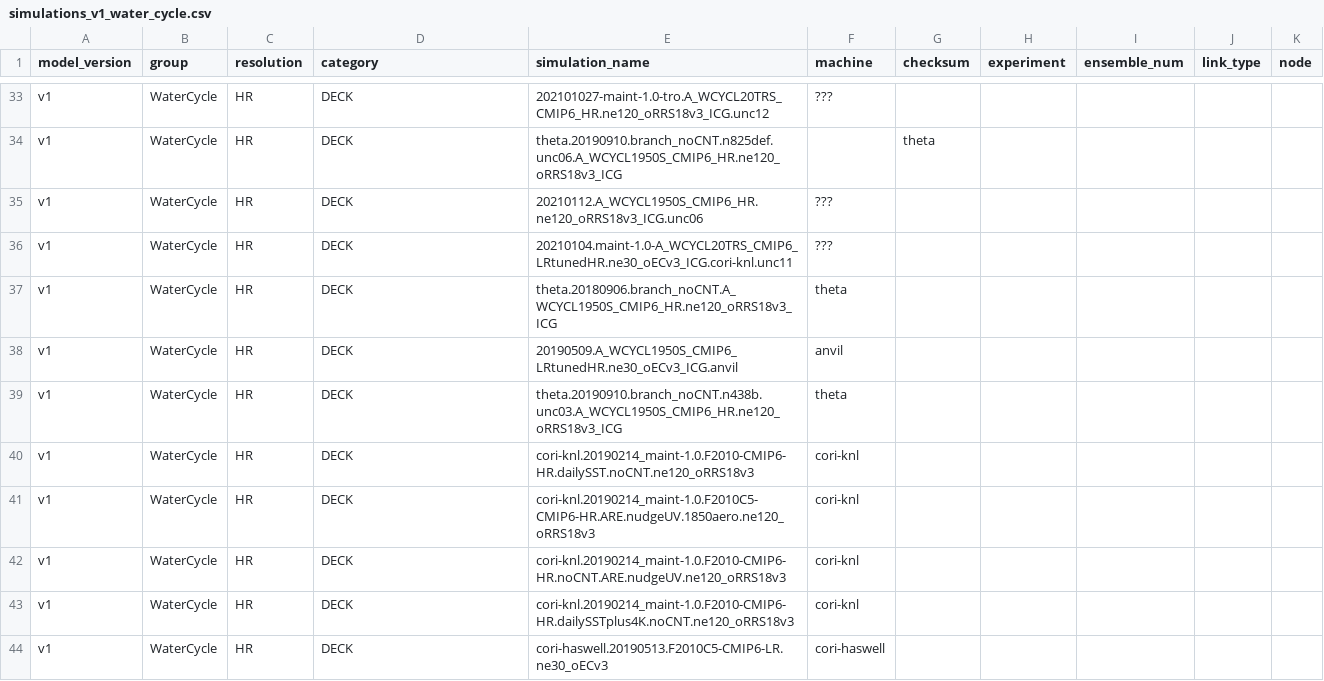
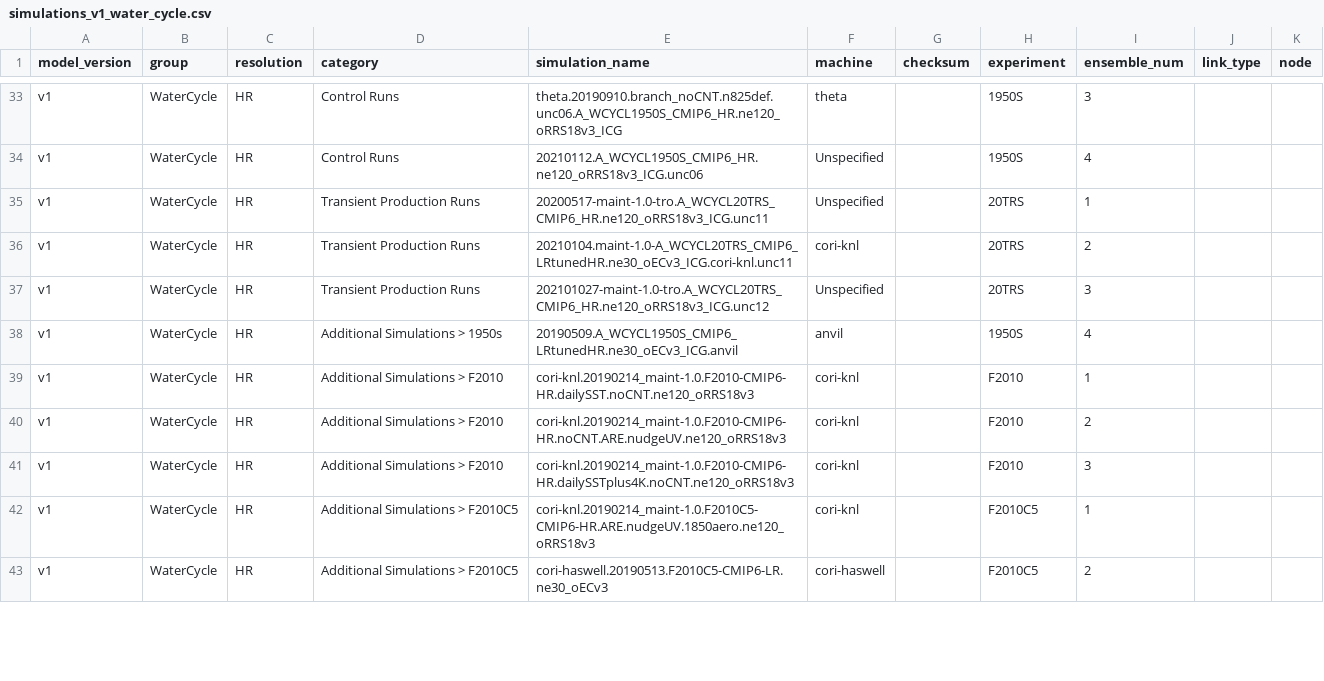
Before and after one commit to E3SM-Project/e3sm_data_docs, a CSV file: utils/simulations_v1_water_cycle.csv, drawn as a sheet; only a part is shown, gaps mark what is left out; removed rows and columns are numbered as before the commit, all else as after; the diff covers the shown part only; the diff names each change by its address in the sheet, - before the commit and + after, or states it on an @@ line.

```diff
--- a/utils/simulations_v1_water_cycle.csv
+++ b/utils/simulations_v1_water_cycle.csv
-D33:D34 (category): DECK
+D33:D34 (category): Control Runs
-E33 (simulation_name): 202101027-maint-1.0-tro.A_WCYCL20TRS_CMIP6_HR.ne120_oRRS18v3_ICG.unc12
+E33 (simulation_name): theta.20190910.branch_noCNT.n825def.unc06.A_WCYCL1950S_CMIP6_HR.ne120_oRRS18v3_ICG
-F33 (machine): ???
+F33 (machine): theta
-H33:H34 (experiment): (empty)
+H33:H34 (experiment): 1950S
-I33 (ensemble_num): (empty)
+I33 (ensemble_num): 3
-E34 (simulation_name): theta.20190910.branch_noCNT.n825def.unc06.A_WCYCL1950S_CMIP6_HR.ne120_oRRS18v3_ICG
+E34 (simulation_name): 20210112.A_WCYCL1950S_CMIP6_HR.ne120_oRRS18v3_ICG.unc06
-F34 (machine): (empty)
+F34 (machine): Unspecified
-G34 (checksum): theta
+G34 (checksum): (empty)
-I34 (ensemble_num): (empty)
+I34 (ensemble_num): 4
-D35:D37 (category): DECK
+D35:D37 (category): Transient Production Runs
-E35 (simulation_name): 20210112.A_WCYCL1950S_CMIP6_HR.ne120_oRRS18v3_ICG.unc06
+E35 (simulation_name): 20200517-maint-1.0-tro.A_WCYCL20TRS_CMIP6_HR.ne120_oRRS18v3_ICG.unc11
-F35 (machine): ???
+F35 (machine): Unspecified
-H35:H37 (experiment): (empty)
+H35:H37 (experiment): 20TRS
-I35 (ensemble_num): (empty)
+I35 (ensemble_num): 1
-F36 (machine): ???
+F36 (machine): cori-knl
-I36 (ensemble_num): (empty)
+I36 (ensemble_num): 2
-E37 (simulation_name): theta.20180906.branch_noCNT.A_WCYCL1950S_CMIP6_HR.ne120_oRRS18v3_ICG
+E37 (simulation_name): 202101027-maint-1.0-tro.A_WCYCL20TRS_CMIP6_HR.ne120_oRRS18v3_ICG.unc12
-F37 (machine): theta
+F37 (machine): Unspecified
-I37 (ensemble_num): (empty)
+I37 (ensemble_num): 3
-D38 (category): DECK
+D38 (category): Additional Simulations > 1950s
-H38 (experiment): (empty)
+H38 (experiment): 1950S
-I38 (ensemble_num): (empty)
+I38 (ensemble_num): 4
-row 39: v1 | WaterCycle | HR | DECK | theta.20190910.branch_noCNT.n438b.unc03.A_WCYCL1950S_CMIP6_HR.ne120_oRRS18v3_ICG | theta
-D39:D41 (category): DECK
+D39:D41 (category): Additional Simulations > F2010
-H39:H41 (experiment): (empty)
+H39:H41 (experiment): F2010
-I39 (ensemble_num): (empty)
+I39 (ensemble_num): 1
-E40 (simulation_name): cori-knl.20190214_maint-1.0.F2010C5-CMIP6-HR.ARE.nudgeUV.1850aero.ne120_oRRS18v3
+E40 (simulation_name): cori-knl.20190214_maint-1.0.F2010-CMIP6-HR.noCNT.ARE.nudgeUV.ne120_oRRS18v3
-I40 (ensemble_num): (empty)
+I40 (ensemble_num): 2
-E41 (simulation_name): cori-knl.20190214_maint-1.0.F2010-CMIP6-HR.noCNT.ARE.nudgeUV.ne120_oRRS18v3
+E41 (simulation_name): cori-knl.20190214_maint-1.0.F2010-CMIP6-HR.dailySSTplus4K.noCNT.ne120_oRRS18v3
-I41 (ensemble_num): (empty)
+I41 (ensemble_num): 3
-D42:D43 (category): DECK
+D42:D43 (category): Additional Simulations > F2010C5
-E42 (simulation_name): cori-knl.20190214_maint-1.0.F2010-CMIP6-HR.dailySSTplus4K.noCNT.ne120_oRRS18v3
+E42 (simulation_name): cori-knl.20190214_maint-1.0.F2010C5-CMIP6-HR.ARE.nudgeUV.1850aero.ne120_oRRS18v3
-H42:H43 (experiment): (empty)
+H42:H43 (experiment): F2010C5
-I42 (ensemble_num): (empty)
+I42 (ensemble_num): 1
-I43 (ensemble_num): (empty)
+I43 (ensemble_num): 2
```
Also changed, not shown: 1 added row and 63 edited cells elsewhere in this file, 23 other files.
